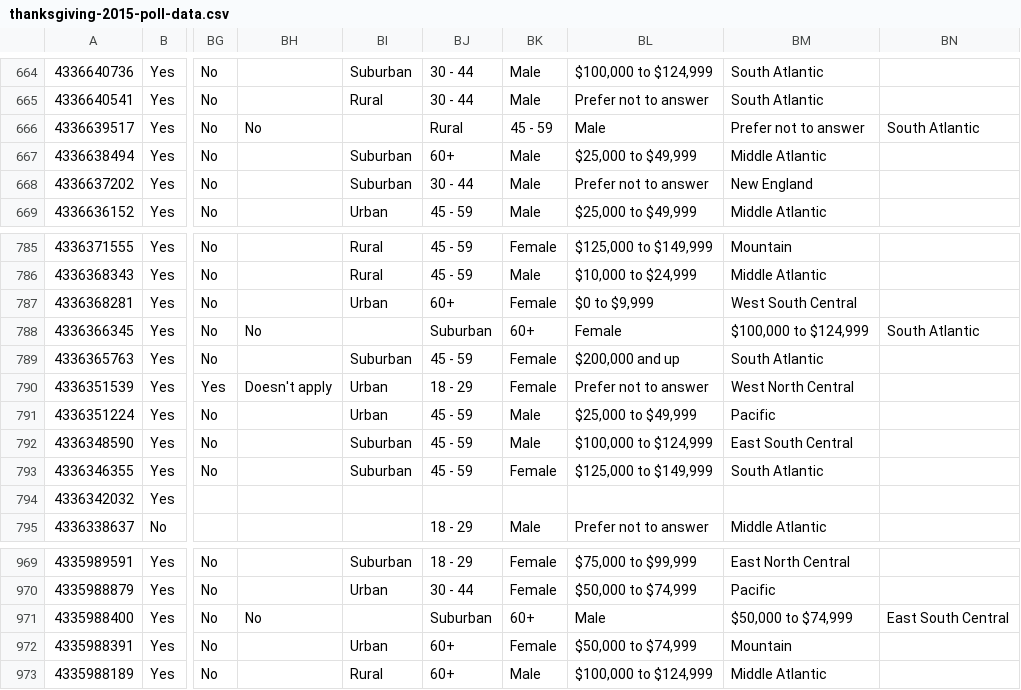
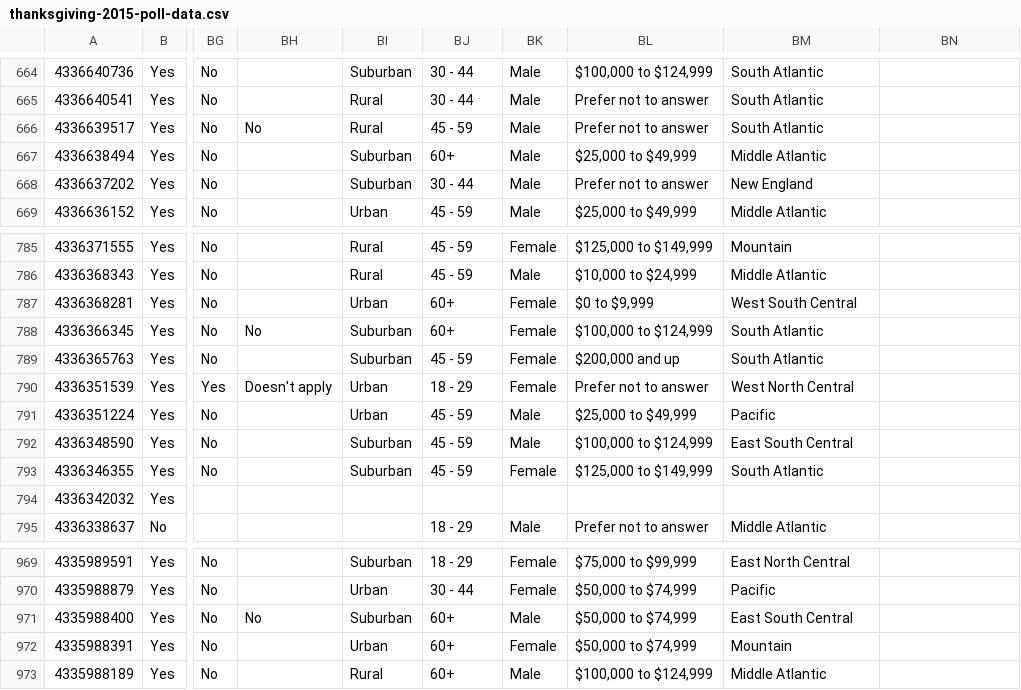
Before and after one commit to neironus/100DaysOfPython, a CSV file: TalkPython/42/data/thanksgiving-2015-poll-data.csv, drawn as a sheet; only a part is shown, gaps mark what is left out; the diff names each change by its address in the sheet, - before the commit and + after, or states it on an @@ line.

Commit message:
Day 42 - CSV Thanksgiving

```diff
--- a/TalkPython/42/data/thanksgiving-2015-poll-data.csv
+++ b/TalkPython/42/data/thanksgiving-2015-poll-data.csv
-BI666: (empty)
+BI666: Rural
-BJ666: Rural
+BJ666: 45 - 59
-BK666: 45 - 59
+BK666: Male
-BL666: Male
+BL666: Prefer not to answer
-BM666: Prefer not to answer
+BM666: South Atlantic
-BN666: South Atlantic
+BN666: (empty)
-BI788: (empty)
+BI788: Suburban
-BJ788: Suburban
+BJ788: 60+
-BK788: 60+
+BK788: Female
-BL788: Female
+BL788: $100,000 to $124,999
-BM788: $100,000 to $124,999
+BM788: South Atlantic
-BN788: South Atlantic
+BN788: (empty)
-BI971: (empty)
+BI971: Suburban
-BJ971: Suburban
+BJ971: 60+
-BK971: 60+
+BK971: Male
-BL971: Male
+BL971: $50,000 to $74,999
-BM971: $50,000 to $74,999
+BM971: East South Central
-BN971: East South Central
+BN971: (empty)
```
Also changed, not shown: 4 other files.
